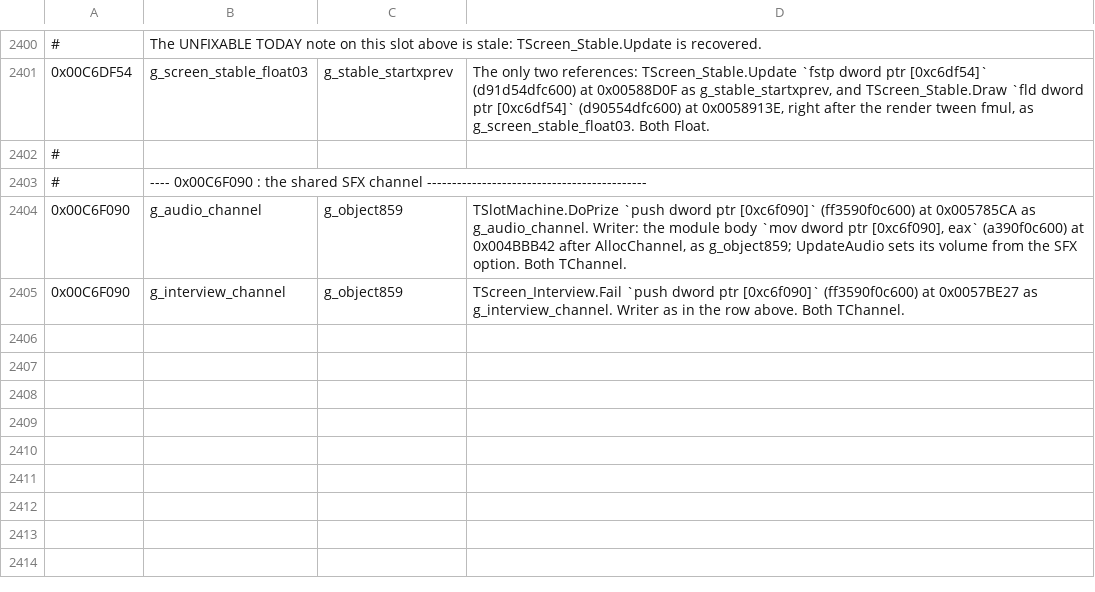
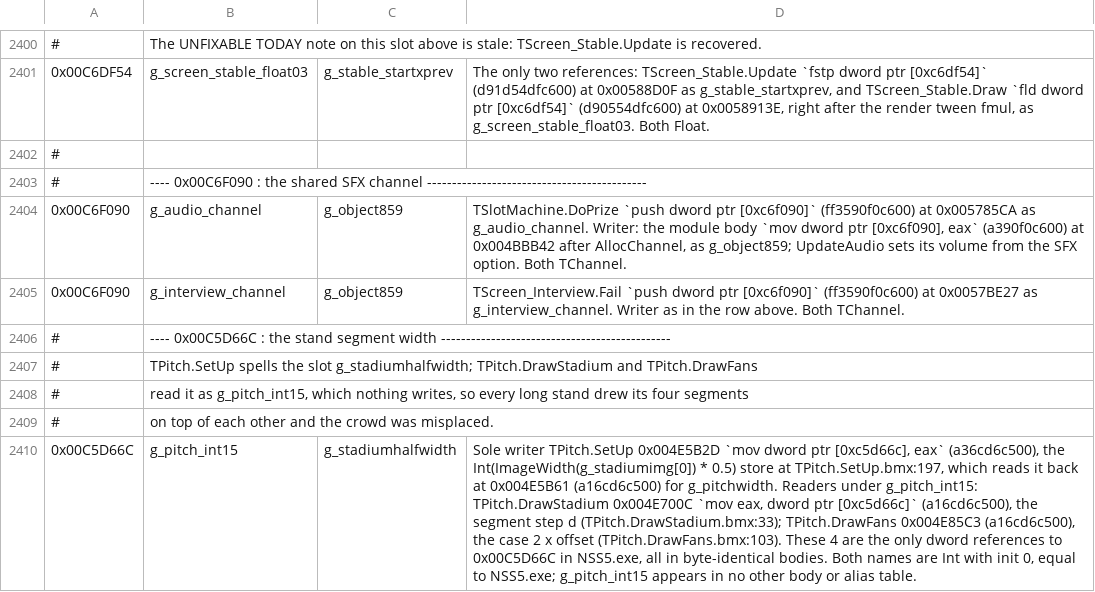
Before and after one commit to pr0sc0per9000/nss5-forge, a TSV file: extracted/global_alias_overrides.tsv, drawn as a sheet; only a part is shown, gaps mark what is left out; the diff names each change by its address in the sheet, - before the commit and + after, or states it on an @@ line.

Commit message:
Draw the stadium stands at their half width

```diff
--- a/extracted/global_alias_overrides.tsv
+++ b/extracted/global_alias_overrides.tsv
+row 2406: # | ---- 0x00C5D66C : the stand segment width ----------------------------------------------
+row 2407: # | TPitch.SetUp spells the slot g_stadiumhalfwidth; TPitch.DrawStadium and TPitch.DrawFans
+row 2408: # | read it as g_pitch_int15, which nothing writes, so every long stand drew its four segments
+row 2409: # | on top of each other and the crowd was misplaced.
+row 2410: 0x00C5D66C | g_pitch_int15 | g_stadiumhalfwidth | Sole writer TPitch.SetUp 0x004E5B2D `mov dword ptr [0xc5d66c], eax` (a36cd6c500), the Int(ImageWidth(g_stadiumimg[0]) * 0.5) store at TPitch.SetUp.bmx:197, which reads it back at 0x004E5B61 (a16cd6c500) for g_pitchwidth. Readers under g_pitch_int15: TPitch.DrawStadium 0x004E700C `mov eax, dword ptr [0xc5d66c]` (a16cd6c500), the segment step d (TPitch.DrawStadium.bmx:33); TPitch.DrawFans 0x004E85C3 (a16cd6c500), the case 2 x offset (TPitch.DrawFans.bmx:103). These 4 are the only dword references to 0x00C5D66C in NSS5.exe, all in byte-identical bodies. Both names are Int with init 0, equal to NSS5.exe; g_pitch_int15 appears in no other body or alias table.
```
